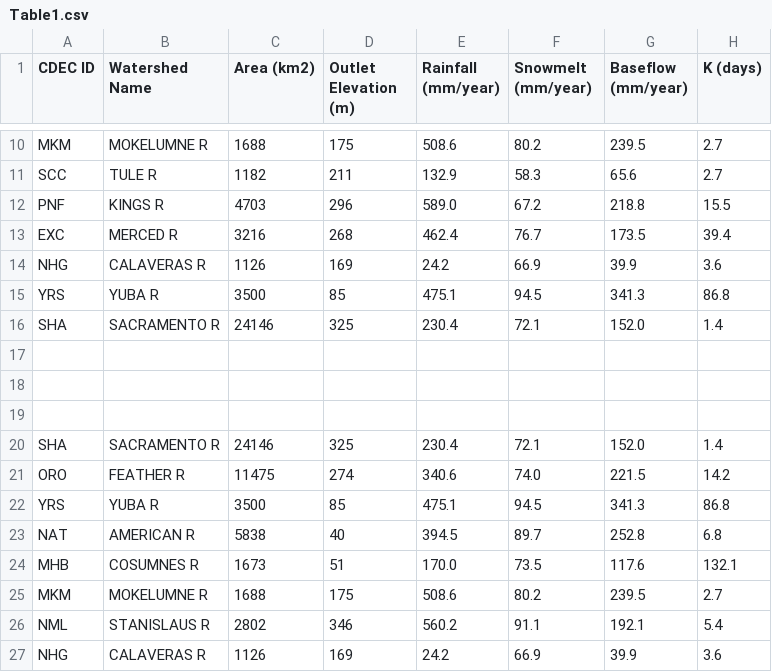
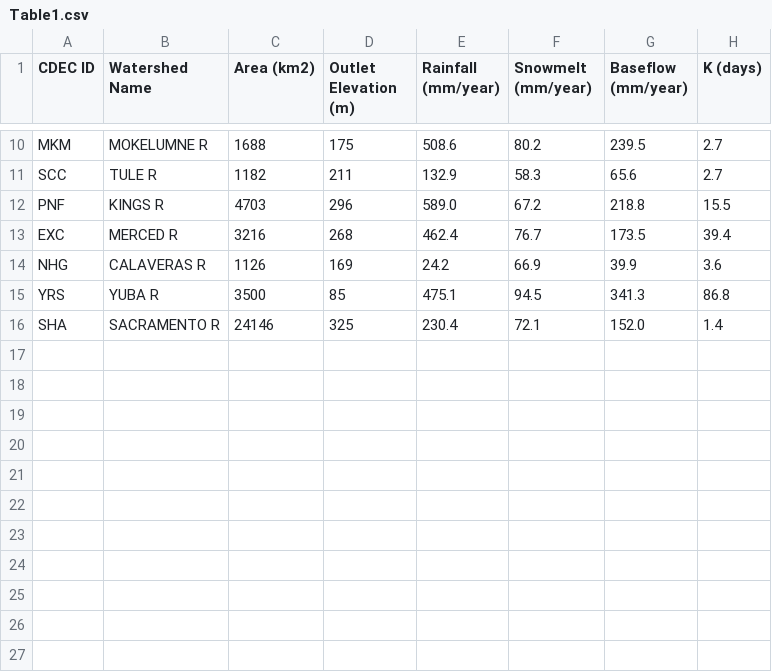
Before and after one commit to kashingtonDC/Baseflow_Source, a CSV file: data/Table1.csv, drawn as a sheet; only a part is shown, gaps mark what is left out.

Commit message:
update T1

```diff
--- a/data/Table1.csv
+++ b/data/Table1.csv
@@ -16,12 +16 @@ YRS,YUBA R,3500,85,475.1,94.5,341.3,86.8
 SHA,SACRAMENTO R,24146,325,230.4,72.1,152.0,1.4
-,,,,,,,
-,,,,,,,
-,,,,,,,
-SHA,SACRAMENTO R,24146,325,230.4,72.1,152.0,1.4
-ORO,FEATHER R,11475,274,340.6,74.0,221.5,14.2
-YRS,YUBA R,3500,85,475.1,94.5,341.3,86.8
-NAT,AMERICAN R,5838,40,394.5,89.7,252.8,6.8
-MHB,COSUMNES R,1673,51,170.0,73.5,117.6,132.1
-MKM,MOKELUMNE R,1688,175,508.6,80.2,239.5,2.7
-NML,STANISLAUS R,2802,346,560.2,91.1,192.1,5.4
-NHG,CALAVERAS R,1126,169,24.2,66.9,39.9,3.6
```
